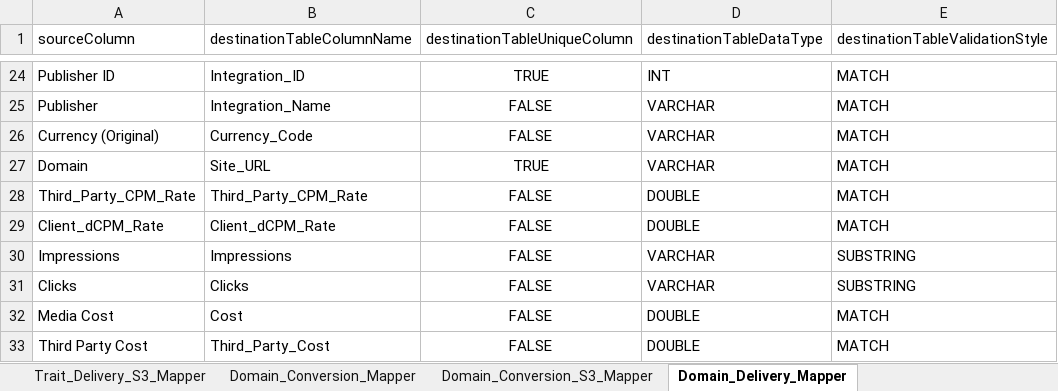
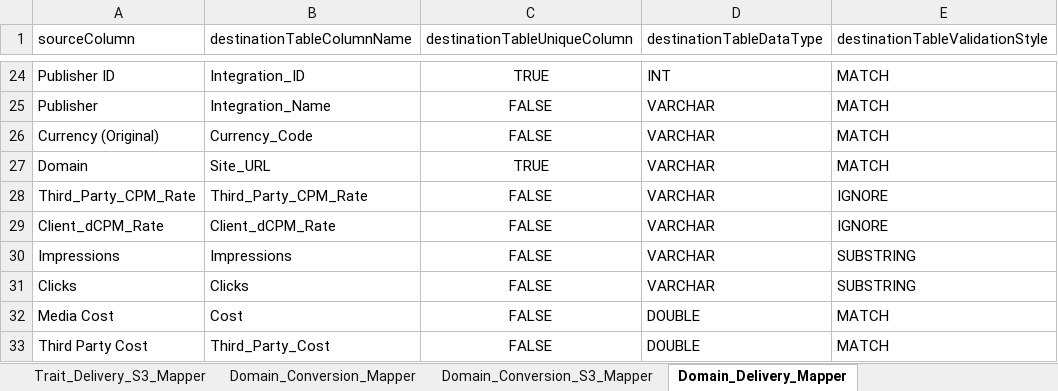
Before and after one commit to nipodd87/DatoramaMain, an Excel workbook: Datorama_Mapping.xlsx, sheet Domain_Delivery_Mapper, drawn as a sheet; only a part is shown, gaps mark what is left out; values as stored, in another font and other column widths than the file's, no borders; the diff names each change by its address in the sheet, - before the commit and + after, or states it on an @@ line.

Commit message:
added all the changes for domain delivery stream

```diff
--- a/Datorama_Mapping.xlsx (sheet Domain_Delivery_Mapper)
+++ b/Datorama_Mapping.xlsx (sheet Domain_Delivery_Mapper)
-D28:D29 (destinationTableDataType): DOUBLE
+D28:D29 (destinationTableDataType): VARCHAR
-E28:E29 (destinationTableValidationStyle): MATCH
+E28:E29 (destinationTableValidationStyle): IGNORE
```
Also changed, not shown: 3 other files.
